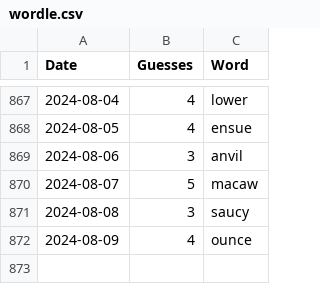
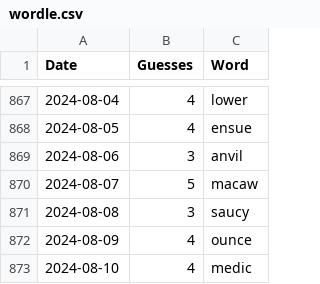
Before and after one commit to tsmall/crosswords, a CSV file: wordle.csv, drawn as a sheet; only a part is shown, gaps mark what is left out.

```diff
--- a/wordle.csv
+++ b/wordle.csv
@@ -872 +872,2 @@ Date,Guesses,Word
 2024-08-09,4,ounce
+2024-08-10,4,medic
```
Also changed, not shown: 2024.csv.
